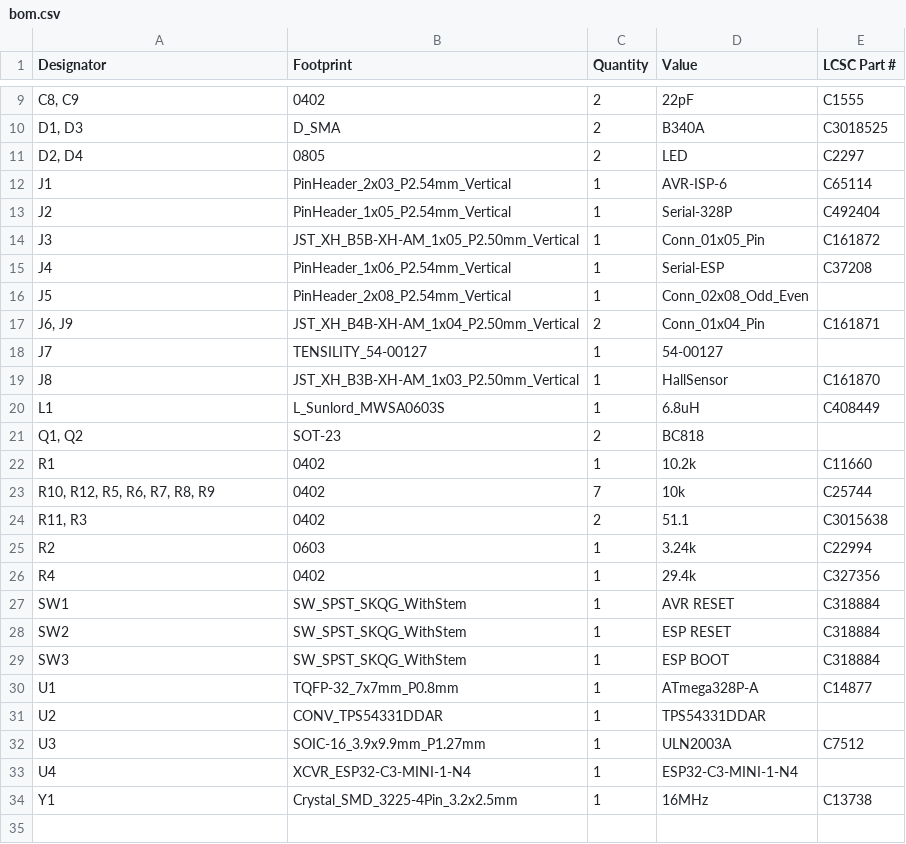
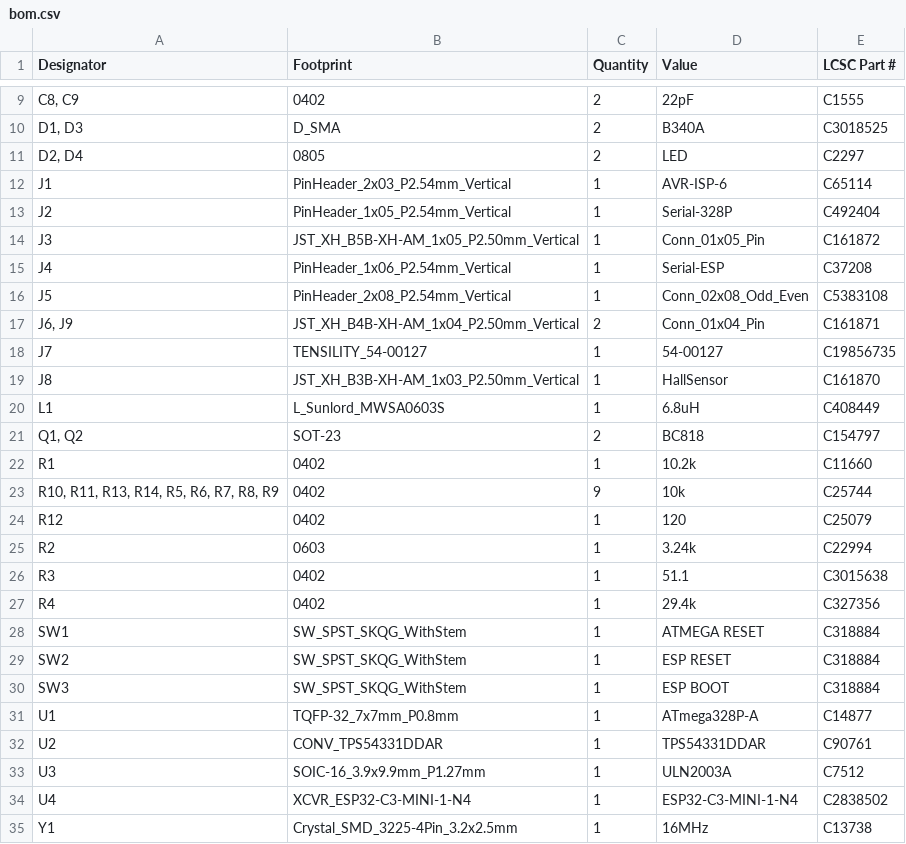
Before and after one commit to AfterAILab/flaps-leader-pcb, a CSV file: production/bom.csv, drawn as a sheet; only a part is shown, gaps mark what is left out.

Commit message:
Close #4 Some parts have blank LCSC field

```diff
--- a/production/bom.csv
+++ b/production/bom.csv
@@ -15,14 +15,15 @@ J3,JST_XH_B5B-XH-AM_1x05_P2.50mm_Vertical,1,Conn_01x05_Pin,C161872
 J4,PinHeader_1x06_P2.54mm_Vertical,1,Serial-ESP,C37208
-J5,PinHeader_2x08_P2.54mm_Vertical,1,Conn_02x08_Odd_Even,
+J5,PinHeader_2x08_P2.54mm_Vertical,1,Conn_02x08_Odd_Even,C5383108
 "J6, J9",JST_XH_B4B-XH-AM_1x04_P2.50mm_Vertical,2,Conn_01x04_Pin,C161871
-J7,TENSILITY_54-00127,1,54-00127,
+J7,TENSILITY_54-00127,1,54-00127,C19856735
 J8,JST_XH_B3B-XH-AM_1x03_P2.50mm_Vertical,1,HallSensor, C161870
 L1,L_Sunlord_MWSA0603S,1,6.8uH,C408449
-"Q1, Q2",SOT-23,2,BC818,
+"Q1, Q2",SOT-23,2,BC818,C154797
 R1,0402,1,10.2k,C11660
-"R10, R12, R5, R6, R7, R8, R9",0402,7,10k,C25744
-"R11, R3",0402,2,51.1,C3015638
+"R10, R11, R13, R14, R5, R6, R7, R8, R9",0402,9,10k,C25744
+R12,0402,1,120,C25079
 R2,0603,1,3.24k,C22994
+R3,0402,1,51.1,C3015638
 R4,0402,1,29.4k,C327356
-SW1,SW_SPST_SKQG_WithStem,1,AVR RESET,C318884
+SW1,SW_SPST_SKQG_WithStem,1,ATMEGA RESET,C318884
 SW2,SW_SPST_SKQG_WithStem,1,ESP RESET,C318884
@@ -30,5 +31,5 @@ SW3,SW_SPST_SKQG_WithStem,1,ESP BOOT,C318884
 U1,TQFP-32_7x7mm_P0.8mm,1,ATmega328P-A,C14877
-U2,CONV_TPS54331DDAR,1,TPS54331DDAR,
+U2,CONV_TPS54331DDAR,1,TPS54331DDAR,C90761
 U3,SOIC-16_3.9x9.9mm_P1.27mm,1,ULN2003A,C7512
-U4,XCVR_ESP32-C3-MINI-1-N4,1,ESP32-C3-MINI-1-N4,
+U4,XCVR_ESP32-C3-MINI-1-N4,1,ESP32-C3-MINI-1-N4,C2838502
 Y1,Crystal_SMD_3225-4Pin_3.2x2.5mm,1,16MHz,C13738
```
Also changed, not shown: 1 other file.
